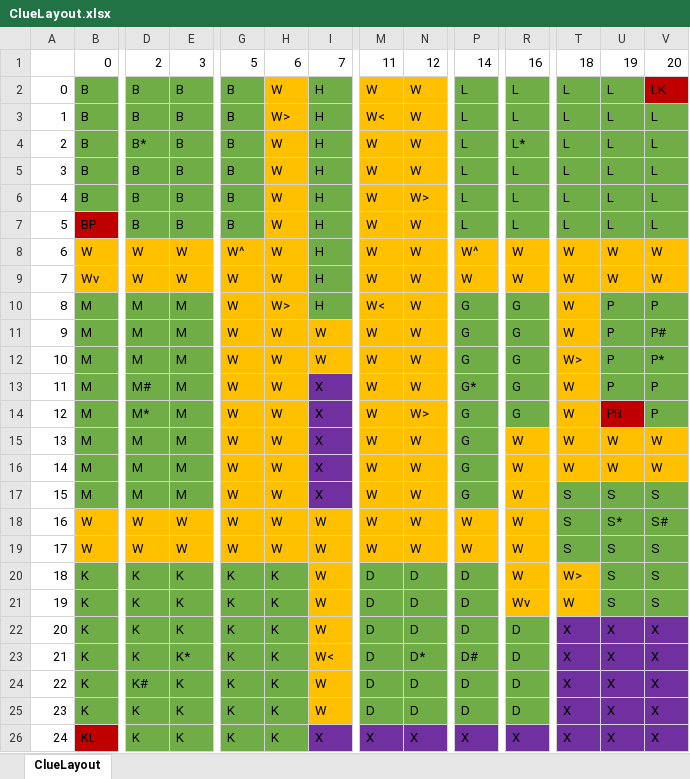
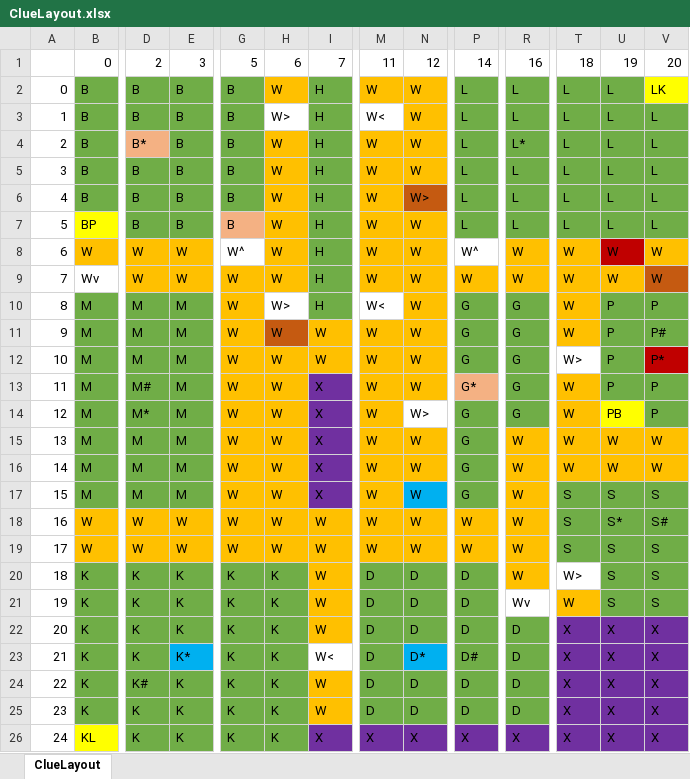
Before and after one commit to literaryverses/Clue, an Excel workbook: data/ClueLayout.xlsx, sheet ClueLayout, drawn as a sheet; only a part is shown, gaps mark what is left out; values as stored, in another font and other column widths than the file's, no borders; the diff covers the shown part only; the diff names each change by its address in the sheet, - before the commit and + after, or states it on an @@ line.

Commit message:
made the colors for the test

```diff
--- a/data/ClueLayout.xlsx (sheet ClueLayout)
+++ b/data/ClueLayout.xlsx (sheet ClueLayout)
-V2 fill: #C00000
+V2 fill: #FFFF00
-H3 fill: #FFC000
+H3 fill: none
-M3 fill: #FFC000
+M3 fill: none
-D4 fill: #70AD47
+D4 fill: #F4B183
-N6 fill: #FFC000
+N6 fill: #C55A11
-B7 fill: #C00000
+B7 fill: #FFFF00
-G7 fill: #70AD47
+G7 fill: #F4B183
-G8 fill: #FFC000
+G8 fill: none
-P8 fill: #FFC000
+P8 fill: none
-U8 fill: #FFC000
+U8 fill: #C00000
-B9 fill: #FFC000
+B9 fill: none
-V9 fill: #FFC000
+V9 fill: #C55A11
-H10 fill: #FFC000
+H10 fill: none
-M10 fill: #FFC000
+M10 fill: none
-H11 fill: #FFC000
+H11 fill: #C55A11
-T12 fill: #FFC000
+T12 fill: none
-V12 fill: #70AD47
+V12 fill: #C00000
-P13 fill: #70AD47
+P13 fill: #F4B183
-N14 fill: #FFC000
+N14 fill: none
-U14 fill: #C00000
+U14 fill: #FFFF00
-N17 fill: #FFC000
+N17 fill: #00B0F0
-T20 fill: #FFC000
+T20 fill: none
-R21 fill: #FFC000
+R21 fill: none
-E23 fill: #70AD47
+E23 fill: #00B0F0
-I23 fill: #FFC000
+I23 fill: none
-N23 fill: #70AD47
+N23 fill: #00B0F0
-B26 fill: #C00000
+B26 fill: #FFFF00
```
Also changed, not shown: cell formats elsewhere in this sheet.
